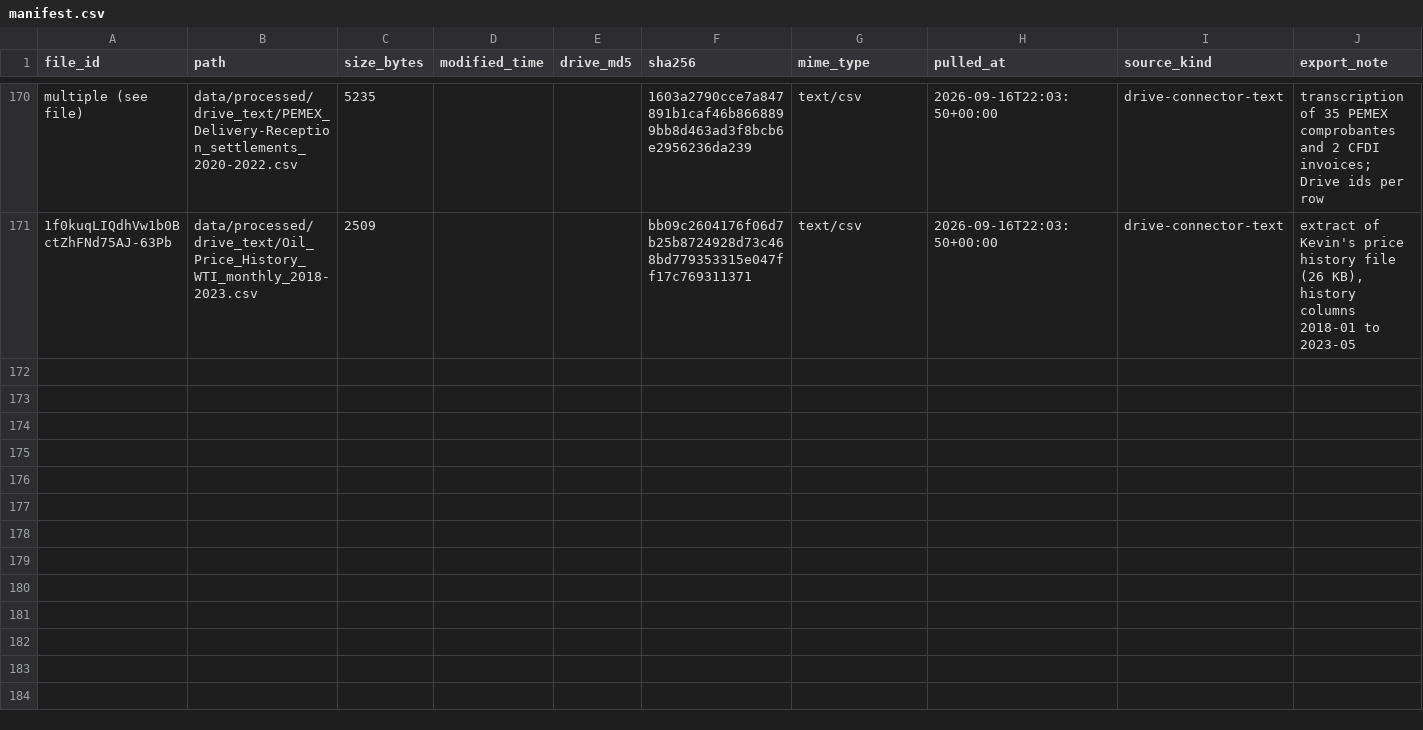
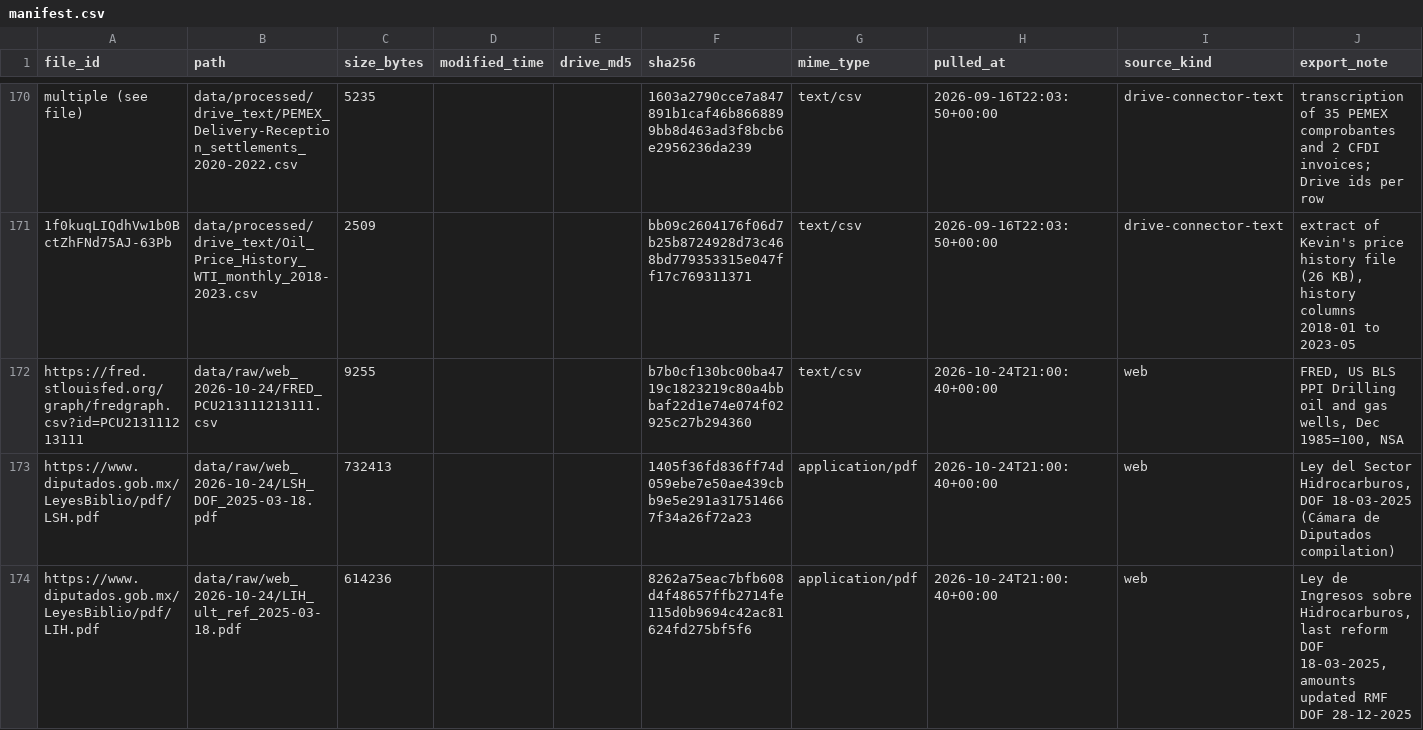
Before and after one commit to gunner1976/git_practice, a CSV file: data/manifest.csv, drawn as a sheet; only a part is shown, gaps mark what is left out; the diff names each change by its address in the sheet, - before the commit and + after, or states it on an @@ line.

```diff
--- a/data/manifest.csv
+++ b/data/manifest.csv
+row 172: https://fred.stlouisfed.org/graph/fredgraph.csv?id=PCU213111213111 | data/raw/web_2026-10-24/FRED_PCU213111213111.csv | 9255 |  |  | b7b0cf130bc00ba4719c1823219c80a4bbbaf22d1e74e074f02925c27b294360 | text/csv | 2026-10-24T21:00:40+00:00 | web | FRED, US BLS PPI Drilling oil and gas wells, Dec 1985=100, NSA
+row 173: https://www.diputados.gob.mx/LeyesBiblio/pdf/LSH.pdf | data/raw/web_2026-10-24/LSH_DOF_2025-03-18.pdf | 732413 |  |  | 1405f36fd836ff74d059ebe7e50ae439cbb9e5e291a317514667f34a26f72a23 | application/pdf | 2026-10-24T21:00:40+00:00 | web | Ley del Sector Hidrocarburos, DOF 18-03-2025 (Cámara de Diputados compilation)
+row 174: https://www.diputados.gob.mx/LeyesBiblio/pdf/LIH.pdf | data/raw/web_2026-10-24/LIH_ult_ref_2025-03-18.pdf | 614236 |  |  | 8262a75eac7bfb608d4f48657ffb2714fe115d0b9694c42ac81624fd275bf5f6 | application/pdf | 2026-10-24T21:00:40+00:00 | web | Ley de Ingresos sobre Hidrocarburos, last reform DOF 18-03-2025, amounts updated RMF DOF 28-12-2025
```
Also changed, not shown: 3 other files.
